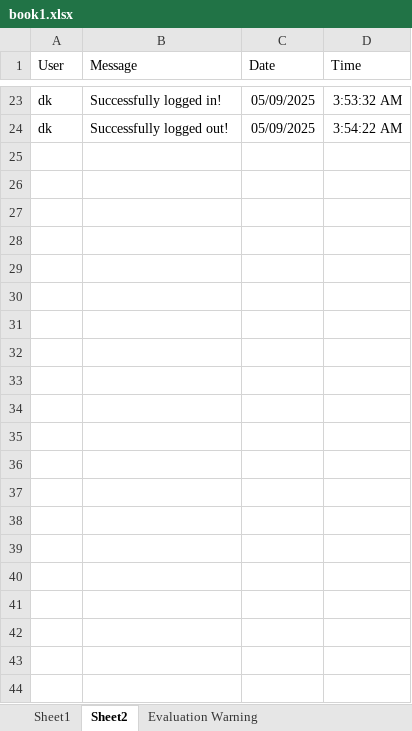
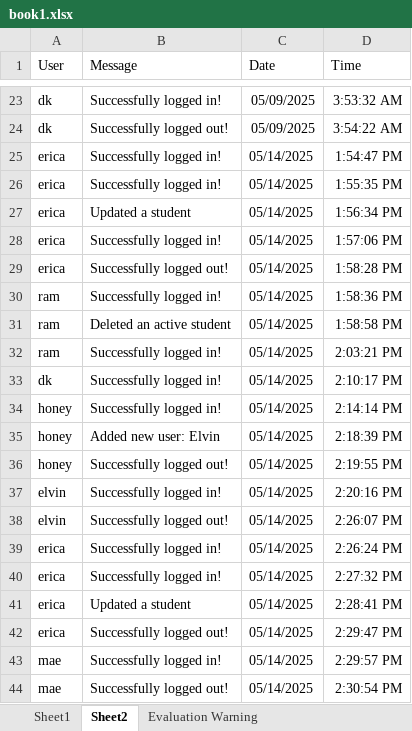
Before and after one commit to ericamaee01/Villahermosaaa, an Excel workbook: book/book1.xlsx, sheet Sheet2, drawn as a sheet; only a part is shown, gaps mark what is left out; values as stored, in another font and other column widths than the file's, no borders; the diff names each change by its address in the sheet, - before the commit and + after, or states it on an @@ line.

```diff
--- a/book/book1.xlsx (sheet Sheet2)
+++ b/book/book1.xlsx (sheet Sheet2)
+row 25: erica | Successfully logged in! | 05/14/2025 | 1:54:47 PM
+row 26: erica | Successfully logged in! | 05/14/2025 | 1:55:35 PM
+row 27: erica | Updated a student | 05/14/2025 | 1:56:34 PM
+row 28: erica | Successfully logged in! | 05/14/2025 | 1:57:06 PM
+row 29: erica | Successfully logged out! | 05/14/2025 | 1:58:28 PM
+row 30: ram | Successfully logged in! | 05/14/2025 | 1:58:36 PM
+row 31: ram | Deleted an active student | 05/14/2025 | 1:58:58 PM
+row 32: ram | Successfully logged in! | 05/14/2025 | 2:03:21 PM
+row 33: dk | Successfully logged in! | 05/14/2025 | 2:10:17 PM
+row 34: honey | Successfully logged in! | 05/14/2025 | 2:14:14 PM
+row 35: honey | Added new user: Elvin | 05/14/2025 | 2:18:39 PM
+row 36: honey | Successfully logged out! | 05/14/2025 | 2:19:55 PM
+row 37: elvin | Successfully logged in! | 05/14/2025 | 2:20:16 PM
+row 38: elvin | Successfully logged out! | 05/14/2025 | 2:26:07 PM
+row 39: erica | Successfully logged in! | 05/14/2025 | 2:26:24 PM
+row 40: erica | Successfully logged in! | 05/14/2025 | 2:27:32 PM
+row 41: erica | Updated a student | 05/14/2025 | 2:28:41 PM
+row 42: erica | Successfully logged out! | 05/14/2025 | 2:29:47 PM
+row 43: mae | Successfully logged in! | 05/14/2025 | 2:29:57 PM
+row 44: mae | Successfully logged out! | 05/14/2025 | 2:30:54 PM
```
Also changed, not shown: sheet Sheet1, 20 other files.
